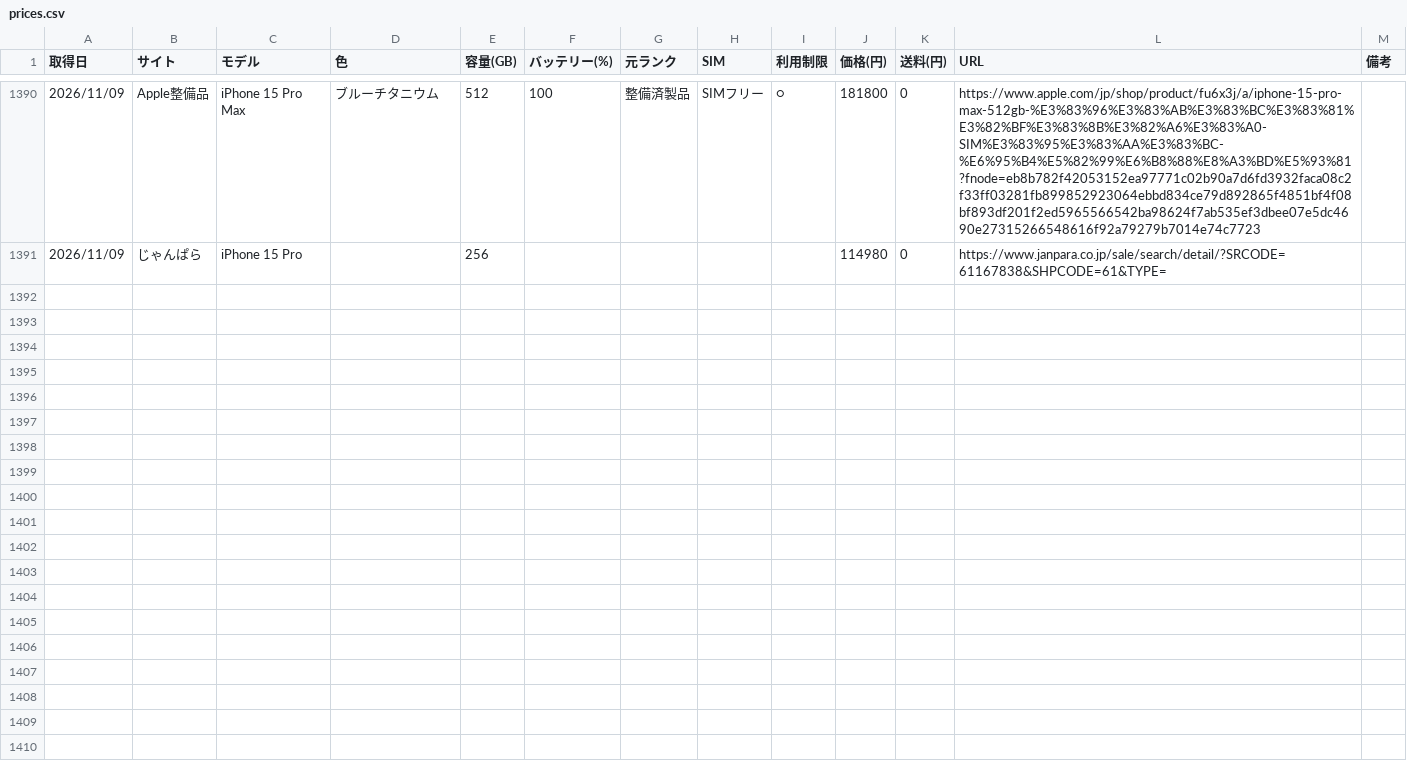
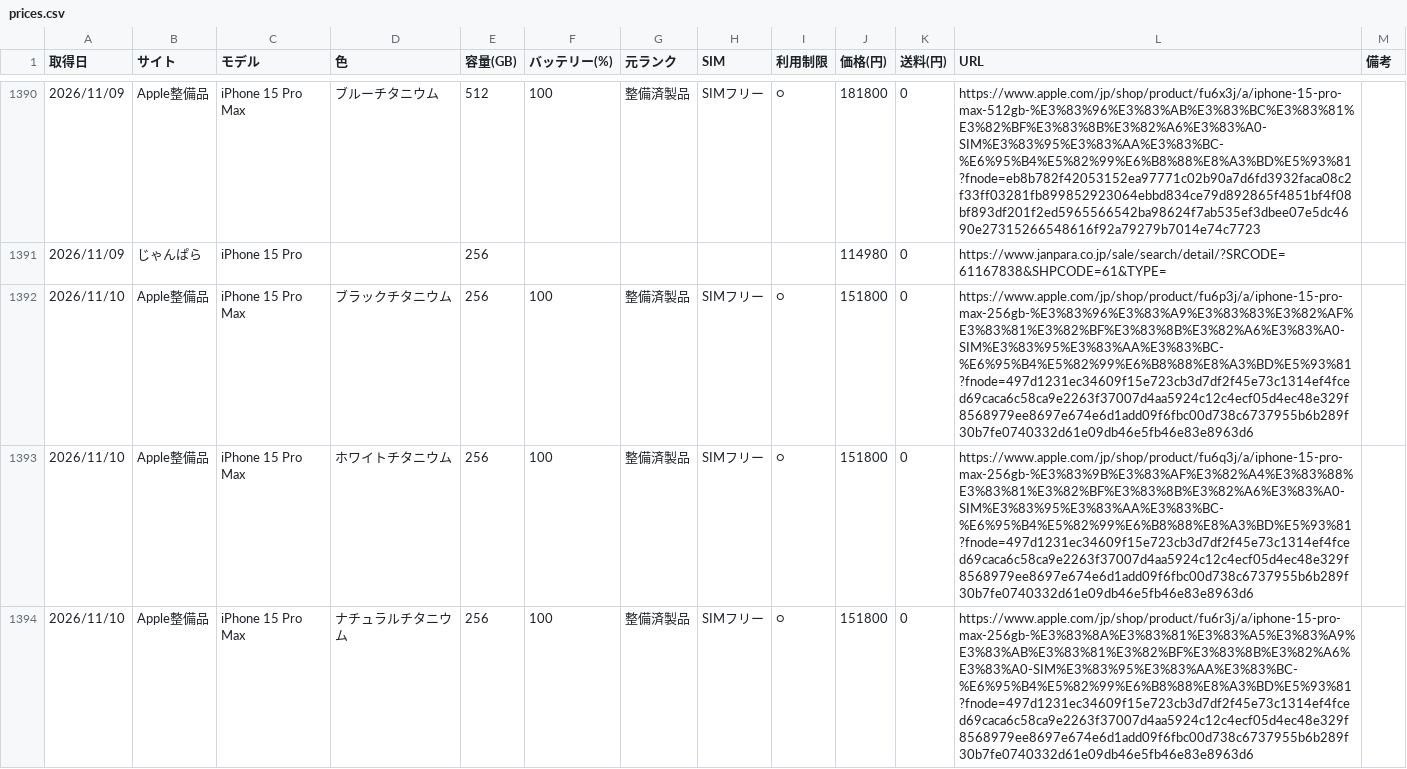
Before and after one commit to akaikenban6129-eng/iphone-price-tracker, a CSV file: data/prices.csv, drawn as a sheet; only a part is shown, gaps mark what is left out; the diff covers the shown part only; the diff names each change by its address in the sheet, - before the commit and + after, or states it on an @@ line.

Commit message:
prices 2026-11-10

```diff
--- a/data/prices.csv
+++ b/data/prices.csv
+row 1392: 2026/11/10 | Apple整備品 | iPhone 15 Pro Max | ブラックチタニウム | 256 | 100 | 整備済製品 | SIMフリー | ○ | 151800 | 0 | https://www.apple.com/jp/shop/product/fu6p3j/a/iphone-15-pro-max-256gb-%E3%83%96%E3%83%A9%E3%83%83%E3%82%AF%E3%83%81%E3%82%BF%E3%83%8B%E3%82%A6%E3%83%A0-SIM%E3%83%95%E3%83%AA%E3%83%BC-%E6%95%B4%E5%82%99%E6%B8%88%E8%A3%BD%E5%93%81?fnode=497d1231ec34609f15e723cb3d7df2f45e73c1314ef4fced69caca6c58ca9e2263f37007d4aa5924c12c4ecf05d4ec48e329f8568979ee8697e674e6d1add09f6fbc00d738c6737955b6b289f30b7fe0740332d61e09db46e5fb46e83e8963d6
+row 1393: 2026/11/10 | Apple整備品 | iPhone 15 Pro Max | ホワイトチタニウム | 256 | 100 | 整備済製品 | SIMフリー | ○ | 151800 | 0 | https://www.apple.com/jp/shop/product/fu6q3j/a/iphone-15-pro-max-256gb-%E3%83%9B%E3%83%AF%E3%82%A4%E3%83%88%E3%83%81%E3%82%BF%E3%83%8B%E3%82%A6%E3%83%A0-SIM%E3%83%95%E3%83%AA%E3%83%BC-%E6%95%B4%E5%82%99%E6%B8%88%E8%A3%BD%E5%93%81?fnode=497d1231ec34609f15e723cb3d7df2f45e73c1314ef4fced69caca6c58ca9e2263f37007d4aa5924c12c4ecf05d4ec48e329f8568979ee8697e674e6d1add09f6fbc00d738c6737955b6b289f30b7fe0740332d61e09db46e5fb46e83e8963d6
+row 1394: 2026/11/10 | Apple整備品 | iPhone 15 Pro Max | ナチュラルチタニウム | 256 | 100 | 整備済製品 | SIMフリー | ○ | 151800 | 0 | https://www.apple.com/jp/shop/product/fu6r3j/a/iphone-15-pro-max-256gb-%E3%83%8A%E3%83%81%E3%83%A5%E3%83%A9%E3%83%AB%E3%83%81%E3%82%BF%E3%83%8B%E3%82%A6%E3%83%A0-SIM%E3%83%95%E3%83%AA%E3%83%BC-%E6%95%B4%E5%82%99%E6%B8%88%E8%A3%BD%E5%93%81?fnode=497d1231ec34609f15e723cb3d7df2f45e73c1314ef4fced69caca6c58ca9e2263f37007d4aa5924c12c4ecf05d4ec48e329f8568979ee8697e674e6d1add09f6fbc00d738c6737955b6b289f30b7fe0740332d61e09db46e5fb46e83e8963d6
```
Also changed, not shown: 7 added rows elsewhere in this file.
